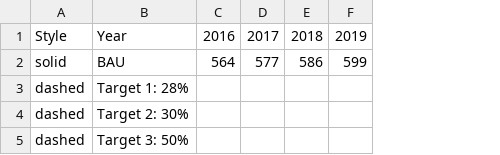
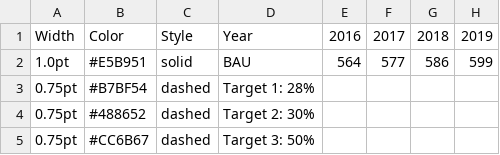
Before and after one commit to sonnenhaft/hong-chart, a CSV file: stubs/targets-and-baseline.csv, drawn as a sheet; only a part is shown; the diff names each change by its address in the sheet, - before the commit and + after, or states it on an @@ line.

Commit message:
added width dependency from csv

```diff
--- a/stubs/targets-and-baseline.csv
+++ b/stubs/targets-and-baseline.csv
+column A, rows 1-5: Width | 1.0pt | 0.75pt | 0.75pt | 0.75pt
+column B, rows 1-5: Color | #E5B951 | #B7BF54 | #488652 | #CC6B67
```
Also changed, not shown: 2 other files.
